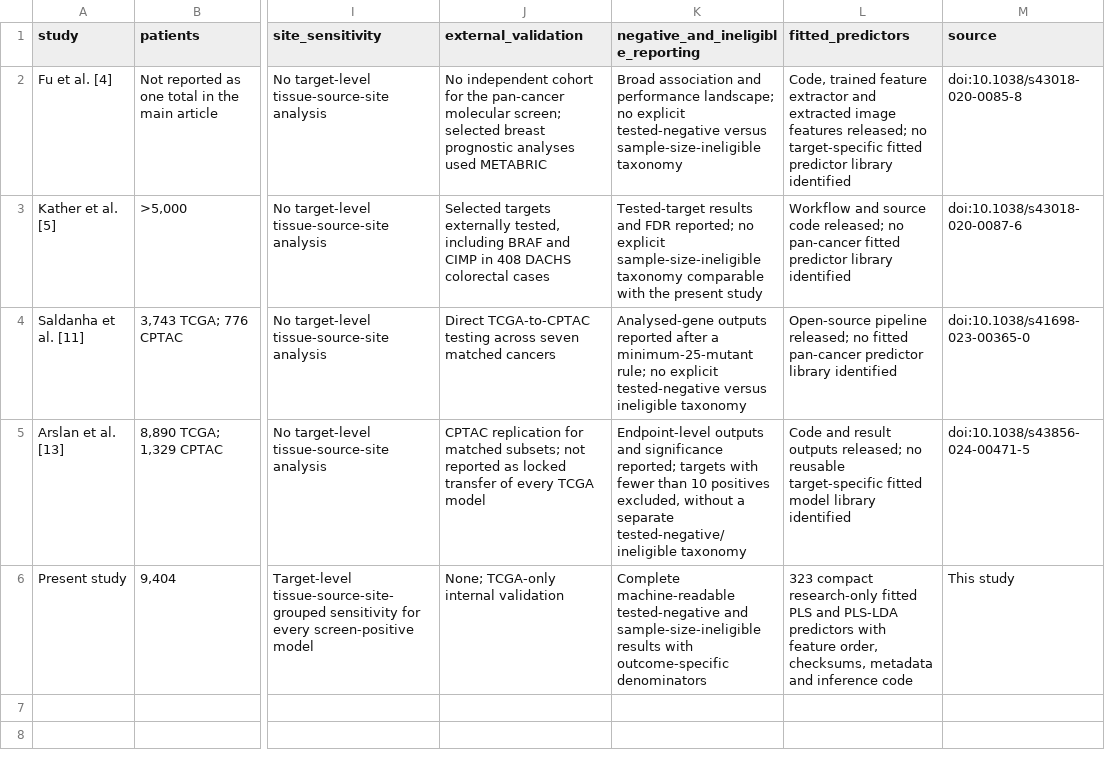
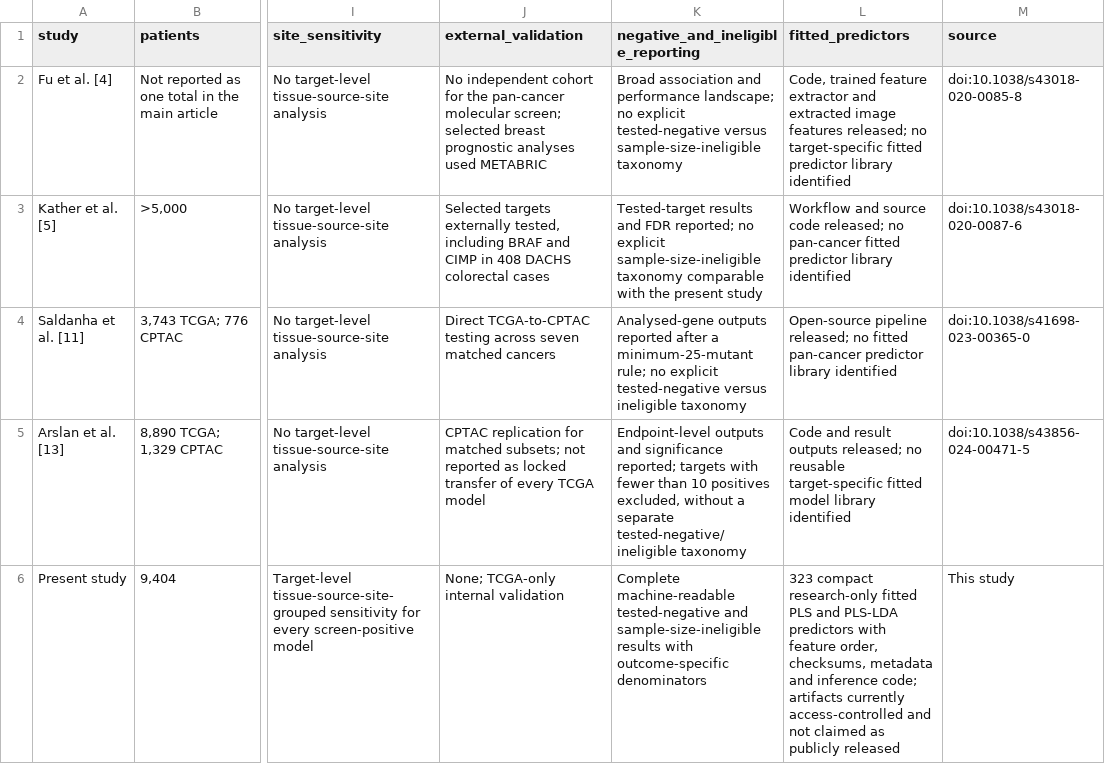
Before and after one commit to tkcaccia/titan-prediction, a CSV file: data/reference/pan_cancer_benchmark_comparison.csv, drawn as a sheet; only a part is shown, gaps mark what is left out; the diff names each change by its address in the sheet, - before the commit and + after, or states it on an @@ line.

Commit message:
Address external validation limitation

```diff
--- a/data/reference/pan_cancer_benchmark_comparison.csv
+++ b/data/reference/pan_cancer_benchmark_comparison.csv
-L6 (fitted_predictors): …and inference code
+L6 (fitted_predictors): …and inference code; artifacts currently access-controlled and not claimed as publicly released
```
Also changed, not shown: 19 other files.
